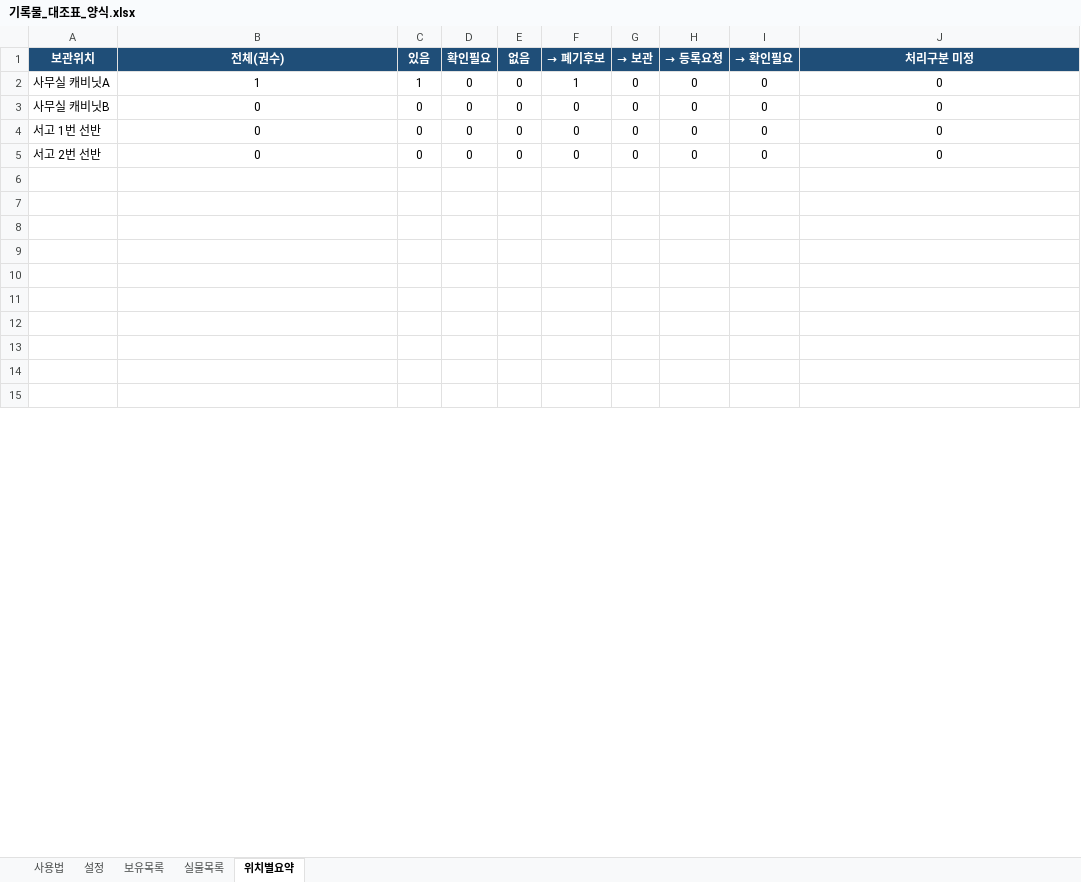
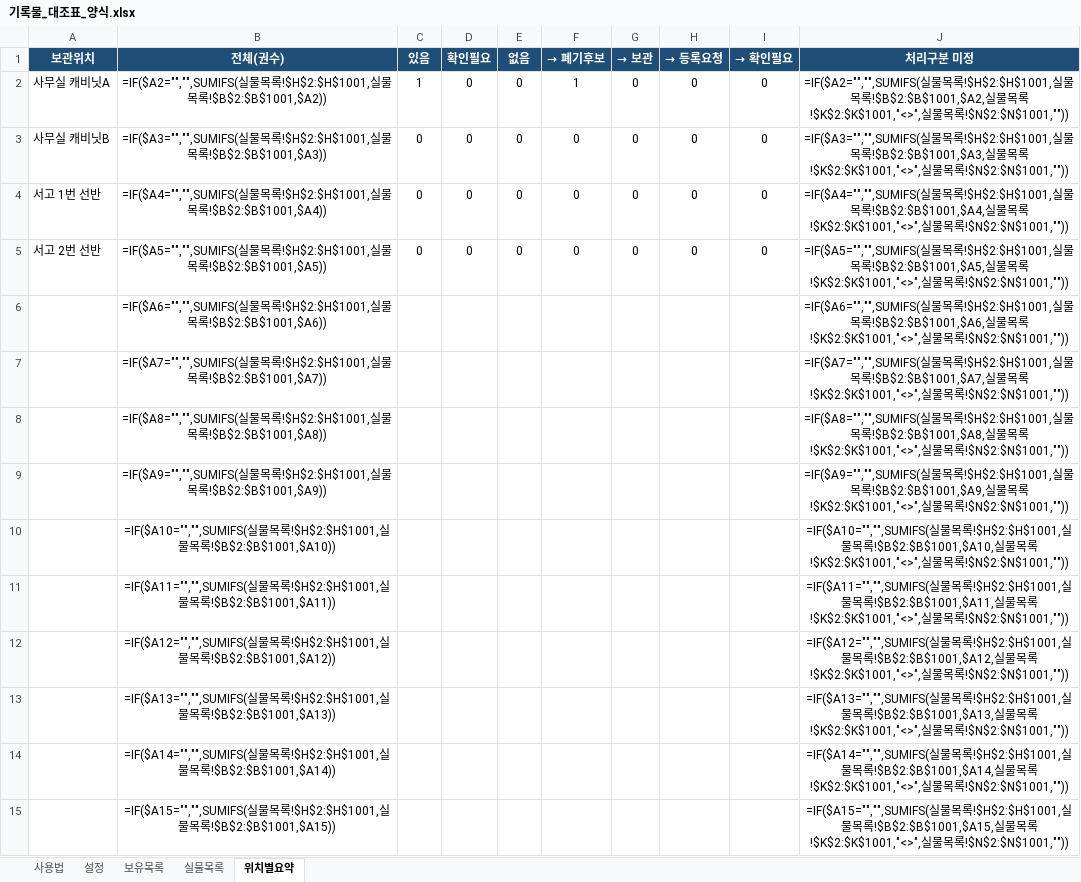
Before and after one commit to sen-tool/sen-tool.github.io, an Excel workbook: samples/기록물_대조표_양식.xlsx, sheet 위치별요약, drawn as a sheet; only a part is shown; values as stored, in another font and other column widths than the file's, no borders; formulas without a stored value are shown as written; the diff covers the shown part only; the diff names each change by its address in the sheet, - before the commit and + after, or states it on an @@ line.

```diff
--- a/samples/기록물_대조표_양식.xlsx (sheet 위치별요약)
+++ b/samples/기록물_대조표_양식.xlsx (sheet 위치별요약)
-B2 (전체(권수)): 1
+B2 (전체(권수)): =IF($A2="","",SUMIFS(실물목록!$H$2:$H$1001,실물목록!$B$2:$B$1001,$A2))
-J2 (처리구분 미정): 0
+J2 (처리구분 미정): =IF($A2="","",SUMIFS(실물목록!$H$2:$H$1001,실물목록!$B$2:$B$1001,$A2,실물목록!$K$2:$K$1001,"<>",실물목록!$N$2:$N$1001,""))
-B3 (전체(권수)): 0
+B3 (전체(권수)): =IF($A3="","",SUMIFS(실물목록!$H$2:$H$1001,실물목록!$B$2:$B$1001,$A3))
-J3 (처리구분 미정): 0
+J3 (처리구분 미정): =IF($A3="","",SUMIFS(실물목록!$H$2:$H$1001,실물목록!$B$2:$B$1001,$A3,실물목록!$K$2:$K$1001,"<>",실물목록!$N$2:$N$1001,""))
-B4 (전체(권수)): 0
+B4 (전체(권수)): =IF($A4="","",SUMIFS(실물목록!$H$2:$H$1001,실물목록!$B$2:$B$1001,$A4))
-J4 (처리구분 미정): 0
+J4 (처리구분 미정): =IF($A4="","",SUMIFS(실물목록!$H$2:$H$1001,실물목록!$B$2:$B$1001,$A4,실물목록!$K$2:$K$1001,"<>",실물목록!$N$2:$N$1001,""))
-B5 (전체(권수)): 0
+B5 (전체(권수)): =IF($A5="","",SUMIFS(실물목록!$H$2:$H$1001,실물목록!$B$2:$B$1001,$A5))
-J5 (처리구분 미정): 0
+J5 (처리구분 미정): =IF($A5="","",SUMIFS(실물목록!$H$2:$H$1001,실물목록!$B$2:$B$1001,$A5,실물목록!$K$2:$K$1001,"<>",실물목록!$N$2:$N$1001,""))
-row 6: (empty)
+row 6:  | =IF($A6="","",SUMIFS(실물목록!$H$2:$H$1001,실물목록!$B$2:$B$1001,$A6)) |  |  |  |  |  |  |  | =IF($A6="","",SUMIFS(실물목록!$H$2:$H$1001,실물목록!$B$2:$B$1001,$A6,실물목록!$K$2:$K$1001,"<>",실물목록!$N$2:$N$1001,""))
-row 7: (empty)
+row 7:  | =IF($A7="","",SUMIFS(실물목록!$H$2:$H$1001,실물목록!$B$2:$B$1001,$A7)) |  |  |  |  |  |  |  | =IF($A7="","",SUMIFS(실물목록!$H$2:$H$1001,실물목록!$B$2:$B$1001,$A7,실물목록!$K$2:$K$1001,"<>",실물목록!$N$2:$N$1001,""))
-row 8: (empty)
+row 8:  | =IF($A8="","",SUMIFS(실물목록!$H$2:$H$1001,실물목록!$B$2:$B$1001,$A8)) |  |  |  |  |  |  |  | =IF($A8="","",SUMIFS(실물목록!$H$2:$H$1001,실물목록!$B$2:$B$1001,$A8,실물목록!$K$2:$K$1001,"<>",실물목록!$N$2:$N$1001,""))
-row 9: (empty)
+row 9:  | =IF($A9="","",SUMIFS(실물목록!$H$2:$H$1001,실물목록!$B$2:$B$1001,$A9)) |  |  |  |  |  |  |  | =IF($A9="","",SUMIFS(실물목록!$H$2:$H$1001,실물목록!$B$2:$B$1001,$A9,실물목록!$K$2:$K$1001,"<>",실물목록!$N$2:$N$1001,""))
-row 10: (empty)
+row 10:  | =IF($A10="","",SUMIFS(실물목록!$H$2:$H$1001,실물목록!$B$2:$B$1001,$A10)) |  |  |  |  |  |  |  | =IF($A10="","",SUMIFS(실물목록!$H$2:$H$1001,실물목록!$B$2:$B$1001,$A10,실물목록!$K$2:$K$1001,"<>",실물목록!$N$2:$N$1001,""))
-row 11: (empty)
+row 11:  | =IF($A11="","",SUMIFS(실물목록!$H$2:$H$1001,실물목록!$B$2:$B$1001,$A11)) |  |  |  |  |  |  |  | =IF($A11="","",SUMIFS(실물목록!$H$2:$H$1001,실물목록!$B$2:$B$1001,$A11,실물목록!$K$2:$K$1001,"<>",실물목록!$N$2:$N$1001,""))
-row 12: (empty)
+row 12:  | =IF($A12="","",SUMIFS(실물목록!$H$2:$H$1001,실물목록!$B$2:$B$1001,$A12)) |  |  |  |  |  |  |  | =IF($A12="","",SUMIFS(실물목록!$H$2:$H$1001,실물목록!$B$2:$B$1001,$A12,실물목록!$K$2:$K$1001,"<>",실물목록!$N$2:$N$1001,""))
-row 13: (empty)
+row 13:  | =IF($A13="","",SUMIFS(실물목록!$H$2:$H$1001,실물목록!$B$2:$B$1001,$A13)) |  |  |  |  |  |  |  | =IF($A13="","",SUMIFS(실물목록!$H$2:$H$1001,실물목록!$B$2:$B$1001,$A13,실물목록!$K$2:$K$1001,"<>",실물목록!$N$2:$N$1001,""))
-row 14: (empty)
+row 14:  | =IF($A14="","",SUMIFS(실물목록!$H$2:$H$1001,실물목록!$B$2:$B$1001,$A14)) |  |  |  |  |  |  |  | =IF($A14="","",SUMIFS(실물목록!$H$2:$H$1001,실물목록!$B$2:$B$1001,$A14,실물목록!$K$2:$K$1001,"<>",실물목록!$N$2:$N$1001,""))
-row 15: (empty)
+row 15:  | =IF($A15="","",SUMIFS(실물목록!$H$2:$H$1001,실물목록!$B$2:$B$1001,$A15)) |  |  |  |  |  |  |  | =IF($A15="","",SUMIFS(실물목록!$H$2:$H$1001,실물목록!$B$2:$B$1001,$A15,실물목록!$K$2:$K$1001,"<>",실물목록!$N$2:$N$1001,""))
```
Also changed, not shown: 33 edited cells elsewhere in this sheet, sheet 보유목록, sheet 실물목록, sheet 사용법, formulas that keep their value, hidden cells, 1 other file.
